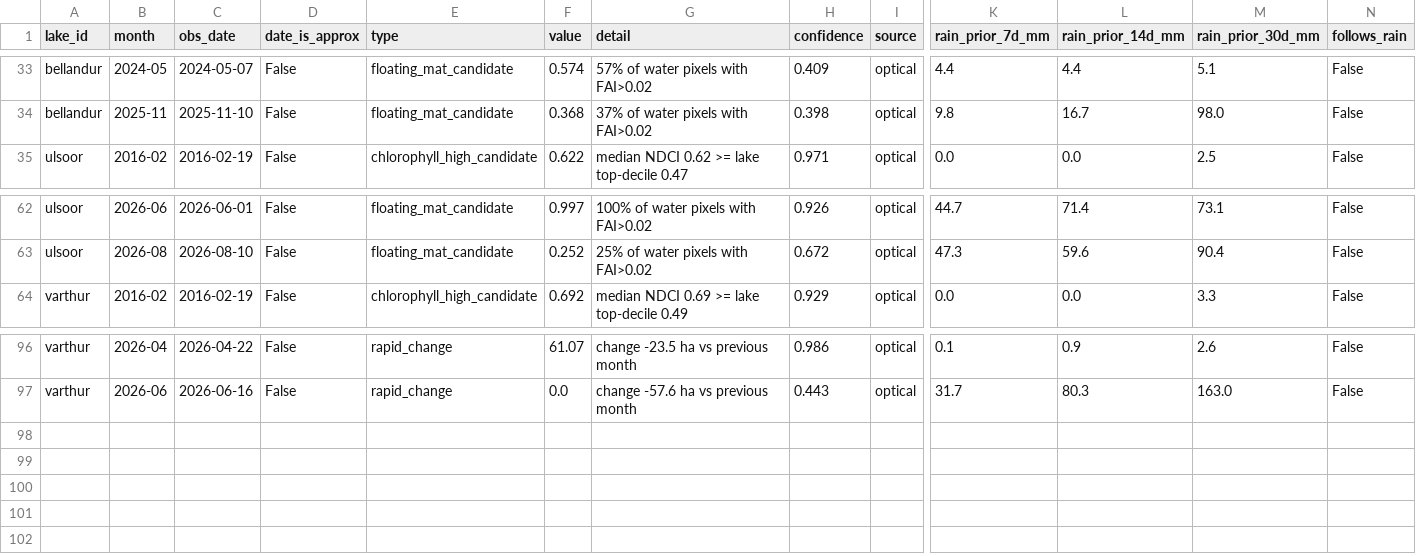
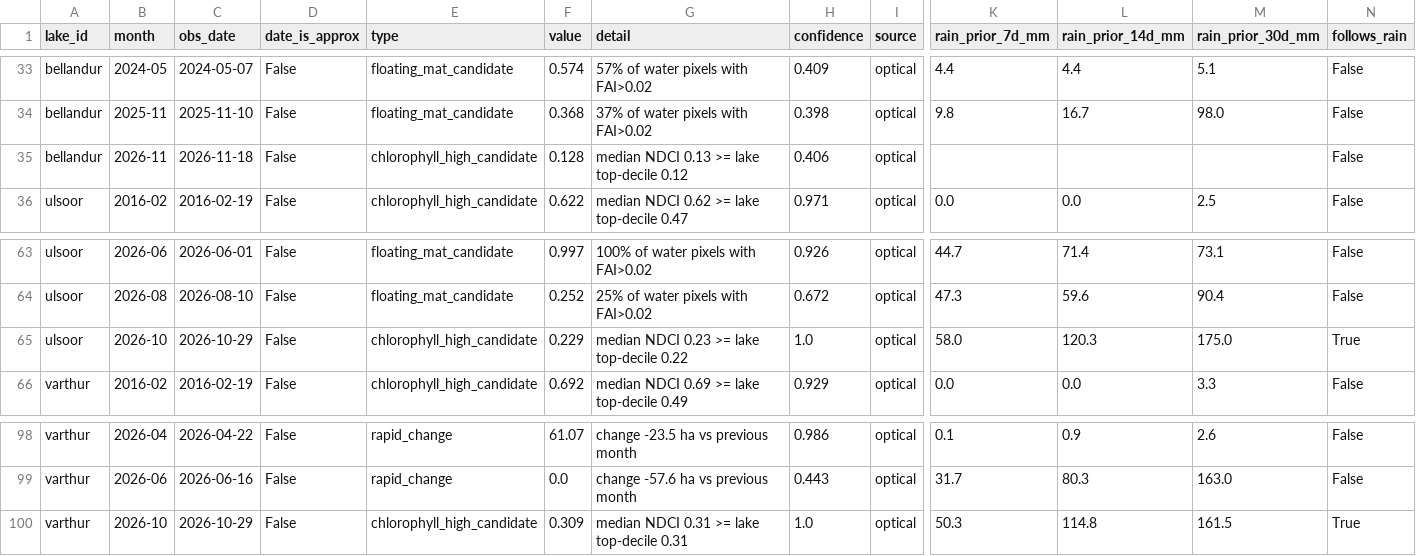
Before and after one commit to Kaushik2210/TideMark, a CSV file: web/public/downloads/events.csv, drawn as a sheet; only a part is shown, gaps mark what is left out; rows hold the shown columns only; the diff names each change by its address in the sheet, - before the commit and + after, or states it on an @@ line.

```diff
--- a/web/public/downloads/events.csv
+++ b/web/public/downloads/events.csv
+row 35: bellandur | 2026-11 | 2026-11-18 | False | chlorophyll_high_candidate | 0.128 | median NDCI 0.13 >= lake top-decile 0.12 | 0.406 | optical |  |  |  | False
+row 65: ulsoor | 2026-10 | 2026-10-29 | False | chlorophyll_high_candidate | 0.229 | median NDCI 0.23 >= lake top-decile 0.22 | 1.0 | optical | 58.0 | 120.3 | 175.0 | True
+row 100: varthur | 2026-10 | 2026-10-29 | False | chlorophyll_high_candidate | 0.309 | median NDCI 0.31 >= lake top-decile 0.31 | 1.0 | optical | 50.3 | 114.8 | 161.5 | True
```
Also changed, not shown: 24 other files.
